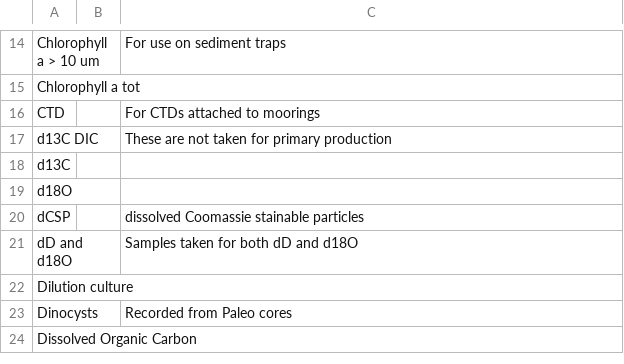
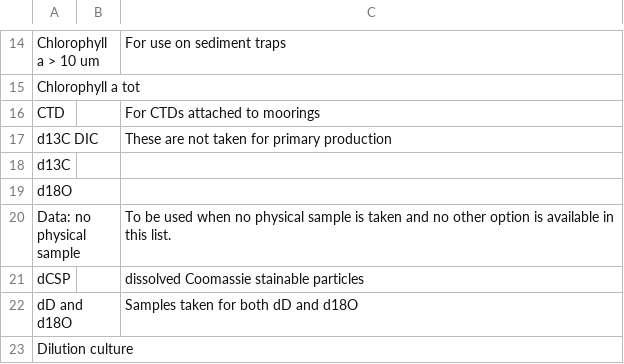
Before and after one commit to umeldt/darwinsheet, a CSV file: config/list_sample_types.csv, drawn as a sheet; only a part is shown, gaps mark what is left out; the shorter side is filled out with more unchanged rows; the diff names each change by its address in the sheet, - before the commit and + after, or states it on an @@ line.

Commit message:
Update list_sample_types.csv

```diff
--- a/config/list_sample_types.csv
+++ b/config/list_sample_types.csv
+row 20: Data: no physical sample |  | To be used when no physical sample is taken and no other option is available in this list.
```
